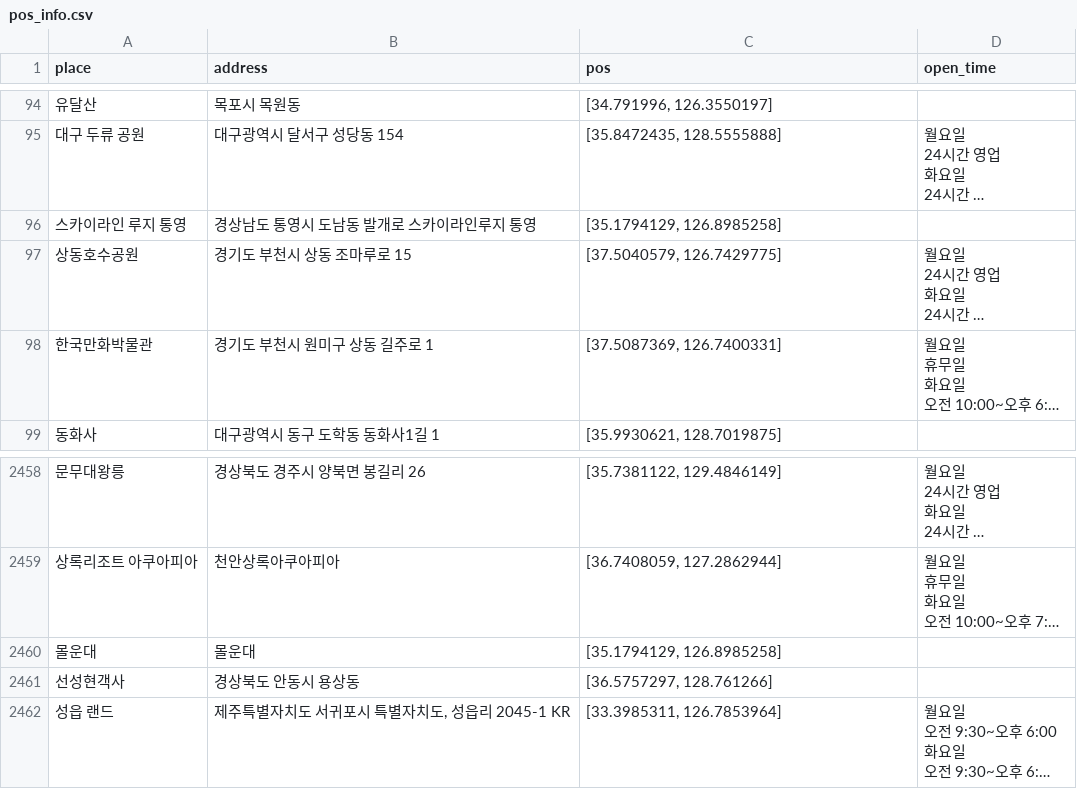
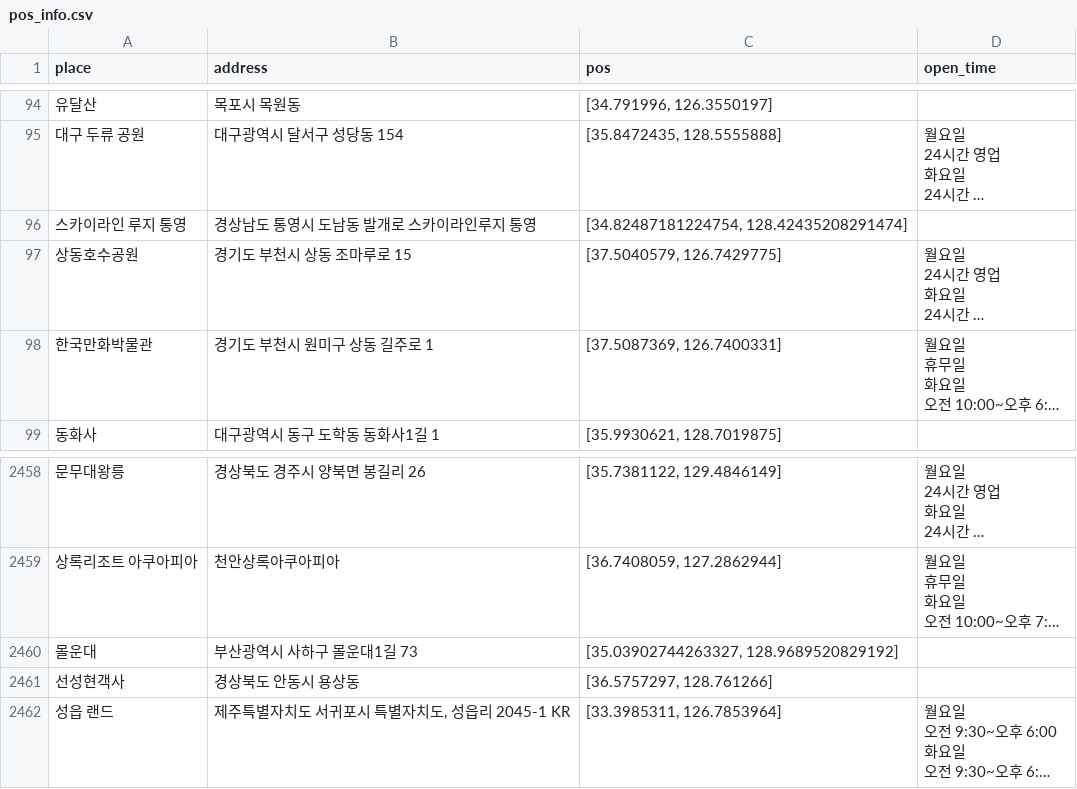
Before and after one commit to JNU-econovation/Ontheway, a CSV file: db/data/pos_info.csv, drawn as a sheet; only a part is shown, gaps mark what is left out; long unchanged cells end in …; the diff covers the shown part only; the diff names each change by its address in the sheet, - before the commit and + after, or states it on an @@ line.

```diff
--- a/db/data/pos_info.csv
+++ b/db/data/pos_info.csv
-C96 (pos): [35.1794129, 126.8985258]
+C96 (pos): [34.82487181224754, 128.42435208291474]
-B2460 (address): 몰운대
+B2460 (address): 부산광역시 사하구 몰운대1길 73
-C2460 (pos): [35.1794129, 126.8985258]
+C2460 (pos): [35.03902744263327, 128.9689520829192]
```
Also changed, not shown: 3 added rows, 3 removed rows and 29 edited cells elsewhere in this file, 7 other files.
